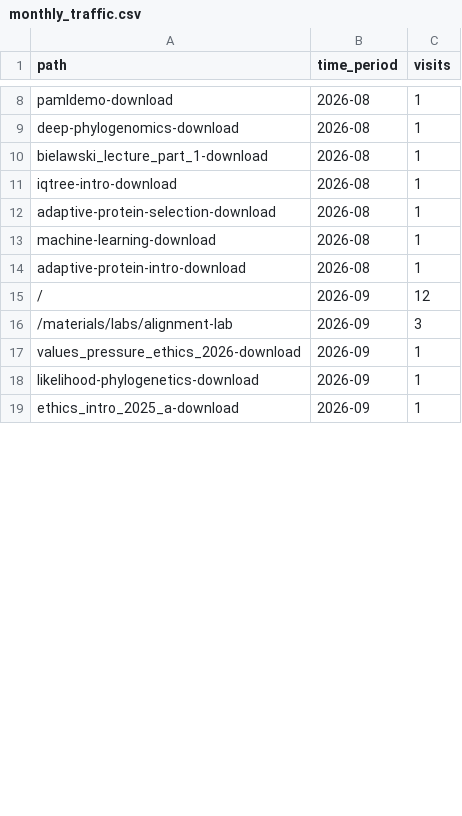
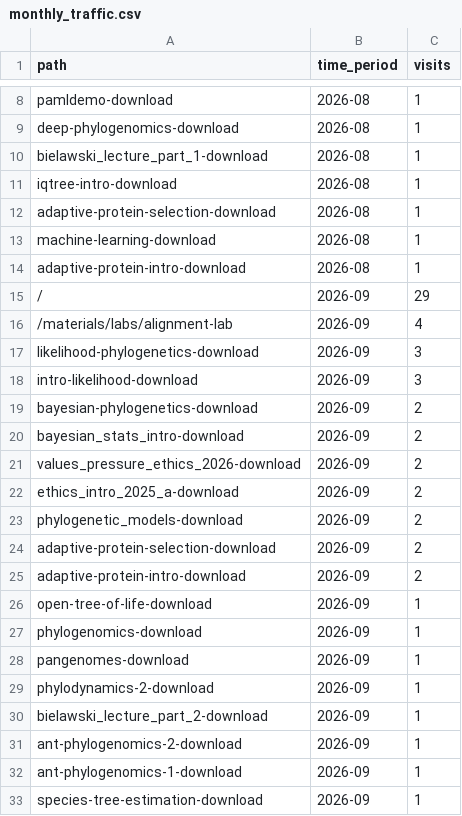
Before and after one commit to molevolworkshop/mole-logistics, a CSV file: stats/monthly_traffic.csv, drawn as a sheet; only a part is shown, gaps mark what is left out; the diff covers the shown part only.

```diff
--- a/stats/monthly_traffic.csv
+++ b/stats/monthly_traffic.csv
@@ -14,6 +14,20 @@ machine-learning-download,2026-08,1
 adaptive-protein-intro-download,2026-08,1
-/,2026-09,12
-/materials/labs/alignment-lab,2026-09,3
-values_pressure_ethics_2026-download,2026-09,1
-likelihood-phylogenetics-download,2026-09,1
-ethics_intro_2025_a-download,2026-09,1
+/,2026-09,29
+/materials/labs/alignment-lab,2026-09,4
+likelihood-phylogenetics-download,2026-09,3
+intro-likelihood-download,2026-09,3
+bayesian-phylogenetics-download,2026-09,2
+bayesian_stats_intro-download,2026-09,2
+values_pressure_ethics_2026-download,2026-09,2
+ethics_intro_2025_a-download,2026-09,2
+phylogenetic_models-download,2026-09,2
+adaptive-protein-selection-download,2026-09,2
+adaptive-protein-intro-download,2026-09,2
+open-tree-of-life-download,2026-09,1
+phylogenomics-download,2026-09,1
+pangenomes-download,2026-09,1
+phylodynamics-2-download,2026-09,1
+bielawski_lecture_part_2-download,2026-09,1
+ant-phylogenomics-2-download,2026-09,1
+ant-phylogenomics-1-download,2026-09,1
+species-tree-estimation-download,2026-09,1
```
Also changed, not shown: 11 added rows and 4 edited cells elsewhere in this file.
